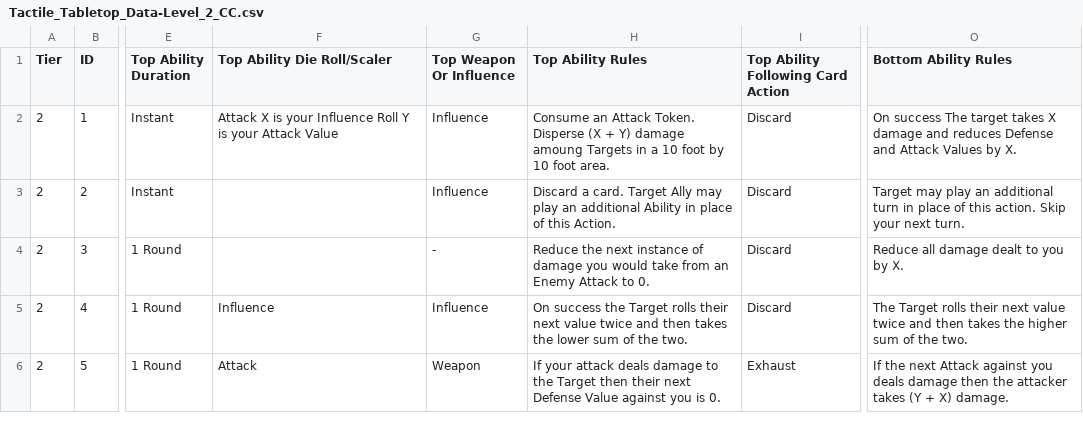
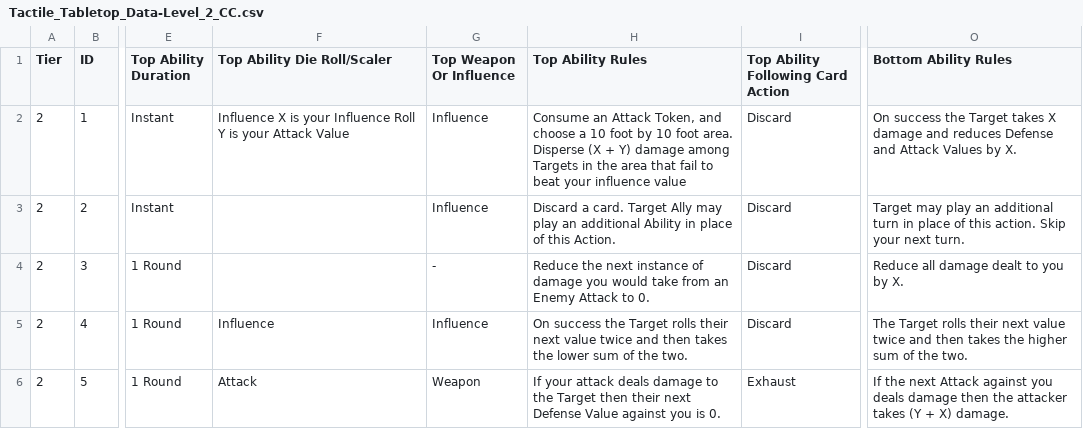
Before and after one commit to SirPinkleton/TableTopRolePlaying_Squib, a CSV file: tactile_tabletop/Character Cards/Tactile_Tabletop_Data-Level_2_CC.csv, drawn as a sheet; only a part is shown, gaps mark what is left out; the diff names each change by its address in the sheet, - before the commit and + after, or states it on an @@ line.

Commit message:
adjusting Elemental blast to allow enemies to oppose with influence rolls so it's not too powerful, also adjusting stats

```diff
--- a/tactile_tabletop/Character Cards/Tactile_Tabletop_Data-Level_2_CC.csv
+++ b/tactile_tabletop/Character Cards/Tactile_Tabletop_Data-Level_2_CC.csv
-F2 (Top Ability Die Roll/Scaler): Attack X is…
+F2 (Top Ability Die Roll/Scaler): Influence X is…
-H2 (Top Ability Rules): …an Attack Token. Disperse (X + Y) damage amoung Targets in a 10 foot by 10 foot area.
+H2 (Top Ability Rules): …an Attack Token, and choose a 10 foot by 10 foot area. Disperse (X + Y) damage among Targets in the area that fail to beat your influence value
-O2 (Bottom Ability Rules): On success The target takes X…
+O2 (Bottom Ability Rules): On success the Target takes X…
```
